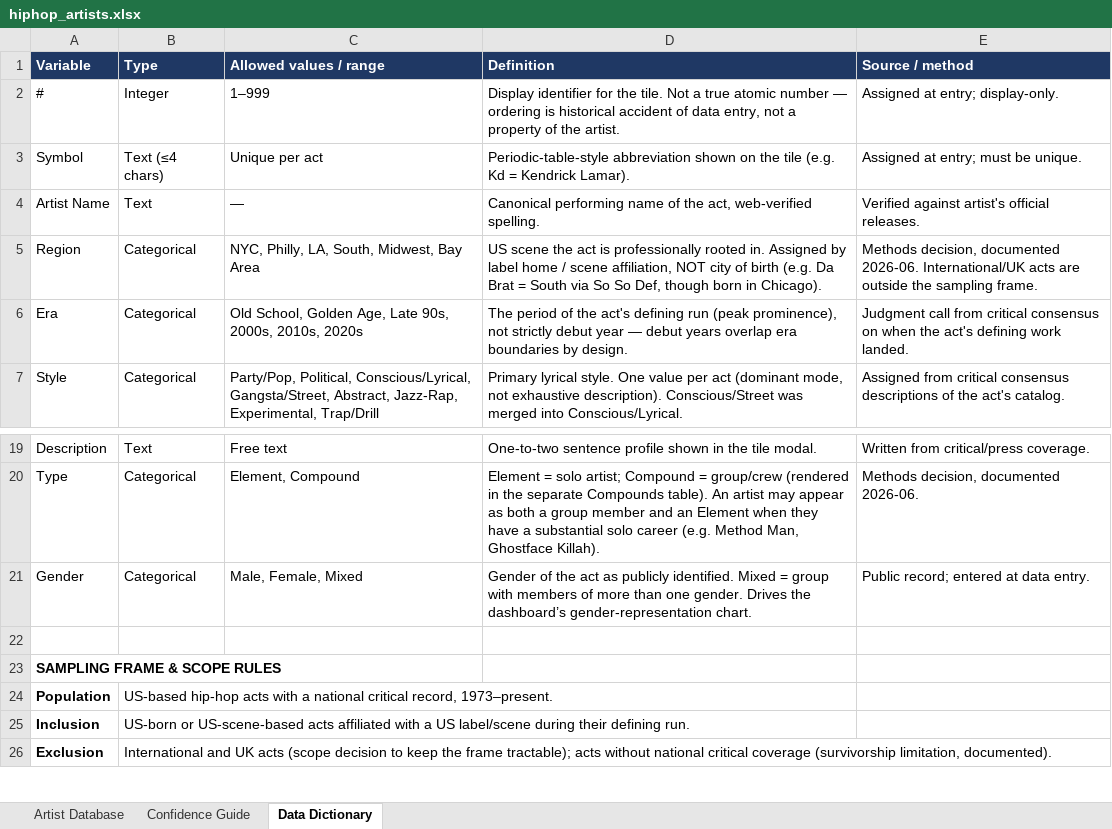
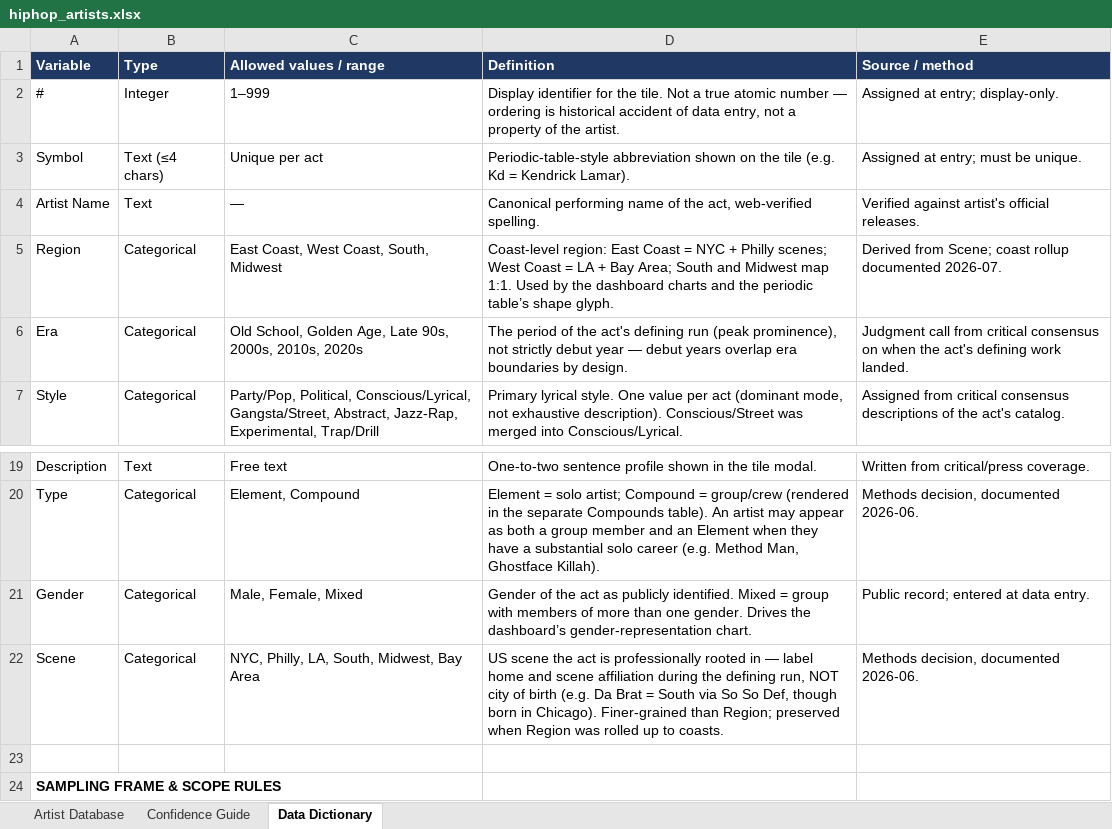
Before and after one commit to lwylie01/my-site, an Excel workbook: hiphop/data/hiphop_artists.xlsx, sheet Data Dictionary, drawn as a sheet; only a part is shown, gaps mark what is left out; the shorter side is filled out with more unchanged rows; values as stored, in another font and other column widths than the file's, no borders; the diff names each change by its address in the sheet, - before the commit and + after, or states it on an @@ line.

```diff
--- a/hiphop/data/hiphop_artists.xlsx (sheet Data Dictionary)
+++ b/hiphop/data/hiphop_artists.xlsx (sheet Data Dictionary)
-C5 (Allowed values / range): NYC, Philly, LA, South, Midwest, Bay Area
+C5 (Allowed values / range): East Coast, West Coast, South, Midwest
-D5 (Definition): US scene the act is professionally rooted in. Assigned by label home / scene affiliation, NOT city of birth (e.g. Da Brat = South via So So Def, though born in Chicago).
+D5 (Definition): Coast-level region: East Coast = NYC + Philly scenes; West Coast = LA + Bay Area; South and Midwest map 1:1. Used by the dashboard charts and the periodic table’s shape glyph.
-E5 (Source / method): Methods decision, documented 2026-06. International/UK acts are outside the sampling frame.
+E5 (Source / method): Derived from Scene; coast rollup documented 2026-07.
+row 22: Scene | Categorical | NYC, Philly, LA, South, Midwest, Bay Area | US scene the act is professionally rooted in — label home and scene affiliation during the defining run, NOT city of birth (e.g. Da Brat = South via So So Def, though born in Chicago). Finer-grained than Region; preserved when Region was rolled up to coasts. | Methods decision, documented 2026-06.
```
Also changed, not shown: sheet Artist Database, 6 other files.
